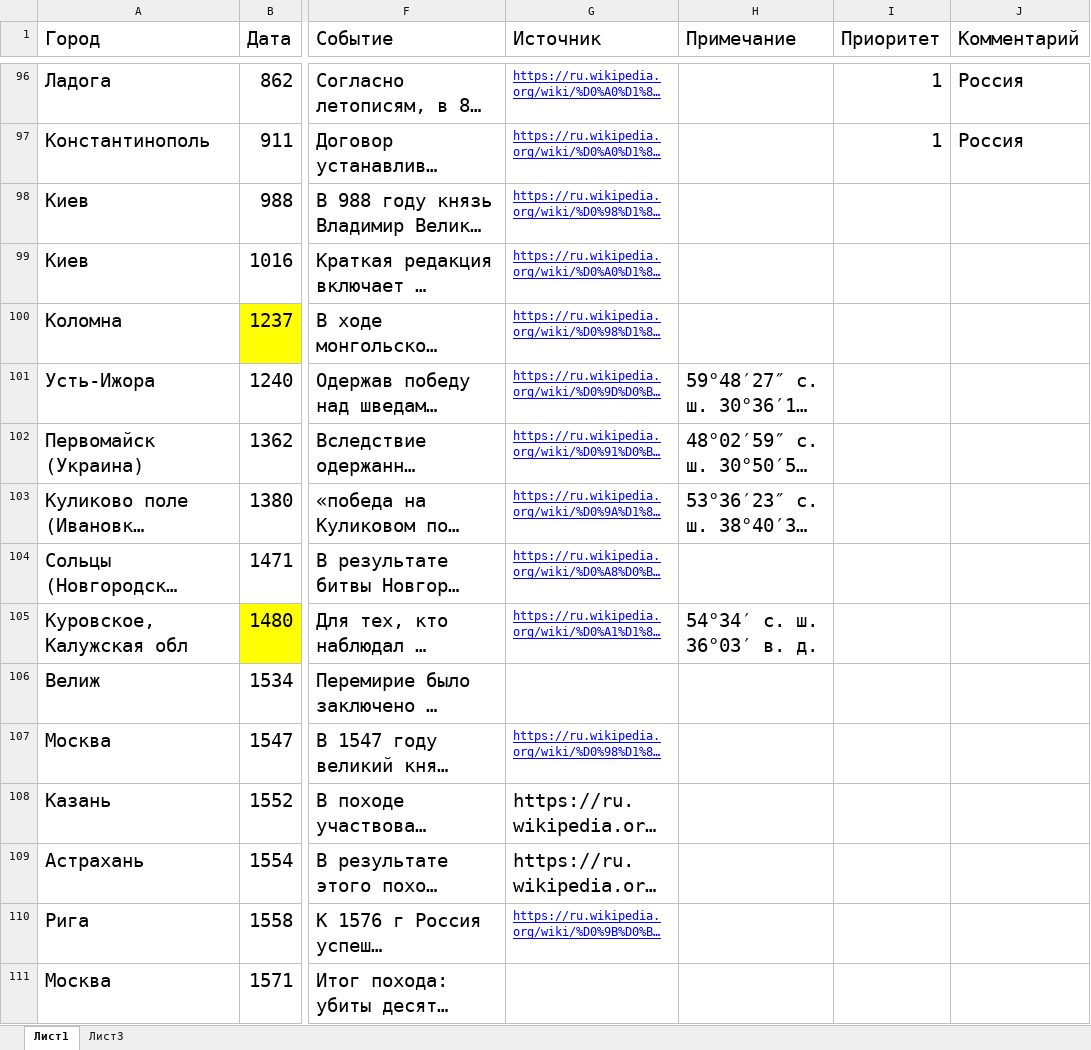
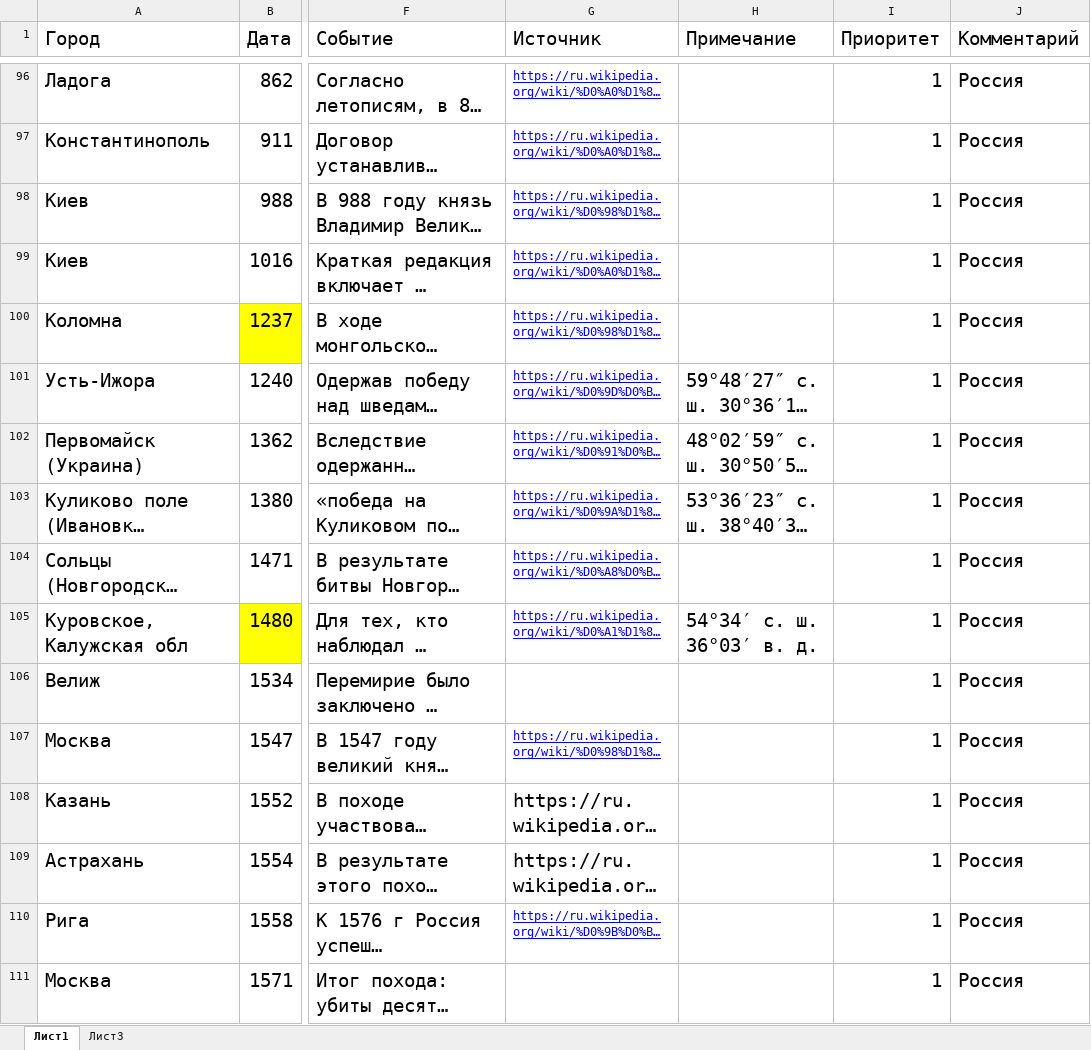
Before and after one commit to solidarik/atlaspravoslavie, an Excel workbook: loadDatabase/religion/файл Ильи.xlsx, sheet Лист1, drawn as a sheet; only a part is shown, gaps mark what is left out; long unchanged cells end in …; values as stored, in another font and other column widths than the file's, no borders; the diff covers the shown part only; the diff names each change by its address in the sheet, - before the commit and + after, or states it on an @@ line.

```diff
--- a/loadDatabase/religion/файл Ильи.xlsx (sheet Лист1)
+++ b/loadDatabase/religion/файл Ильи.xlsx (sheet Лист1)
-I98:I111 (Приоритет): (empty)
+I98:I111 (Приоритет): 1
-J98:J111 (Комментарий): (empty)
+J98:J111 (Комментарий): Россия
```
Also changed, not shown: 19 added rows and 26 edited cells elsewhere in this sheet, 5 other files.
